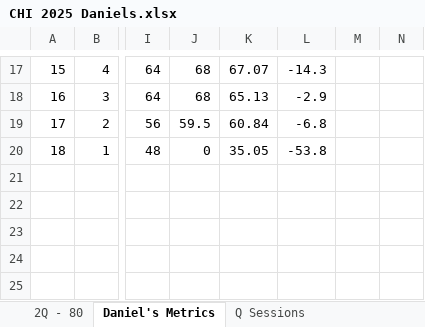
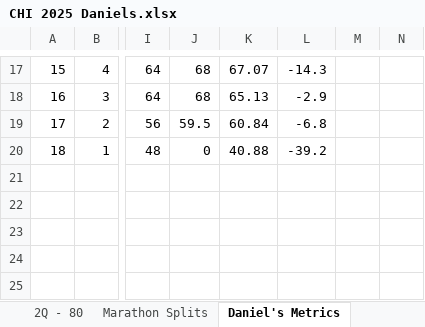
Before and after one commit to danmcgraw94/Running, an Excel workbook: TrainingPlans/CHI 2025 Daniels.xlsx, sheet Daniel's Metrics, drawn as a sheet; only a part is shown, gaps mark what is left out; values as stored, in another font and other column widths than the file's, no borders; charts and pictures not drawn; the diff names each change by its address in the sheet, - before the commit and + after, or states it on an @@ line.

Commit message:
Update CHI 2025 Daniels.xlsx

```diff
--- a/TrainingPlans/CHI 2025 Daniels.xlsx (sheet Daniel's Metrics)
+++ b/TrainingPlans/CHI 2025 Daniels.xlsx (sheet Daniel's Metrics)
+sheet tab: Marathon Splits
-K20: 35.05
+K20: 40.88
-L20: -53.8
+L20: -39.2
```
Also changed, not shown: sheet 2Q - 80, other sheet tabs, charts or pictures.
